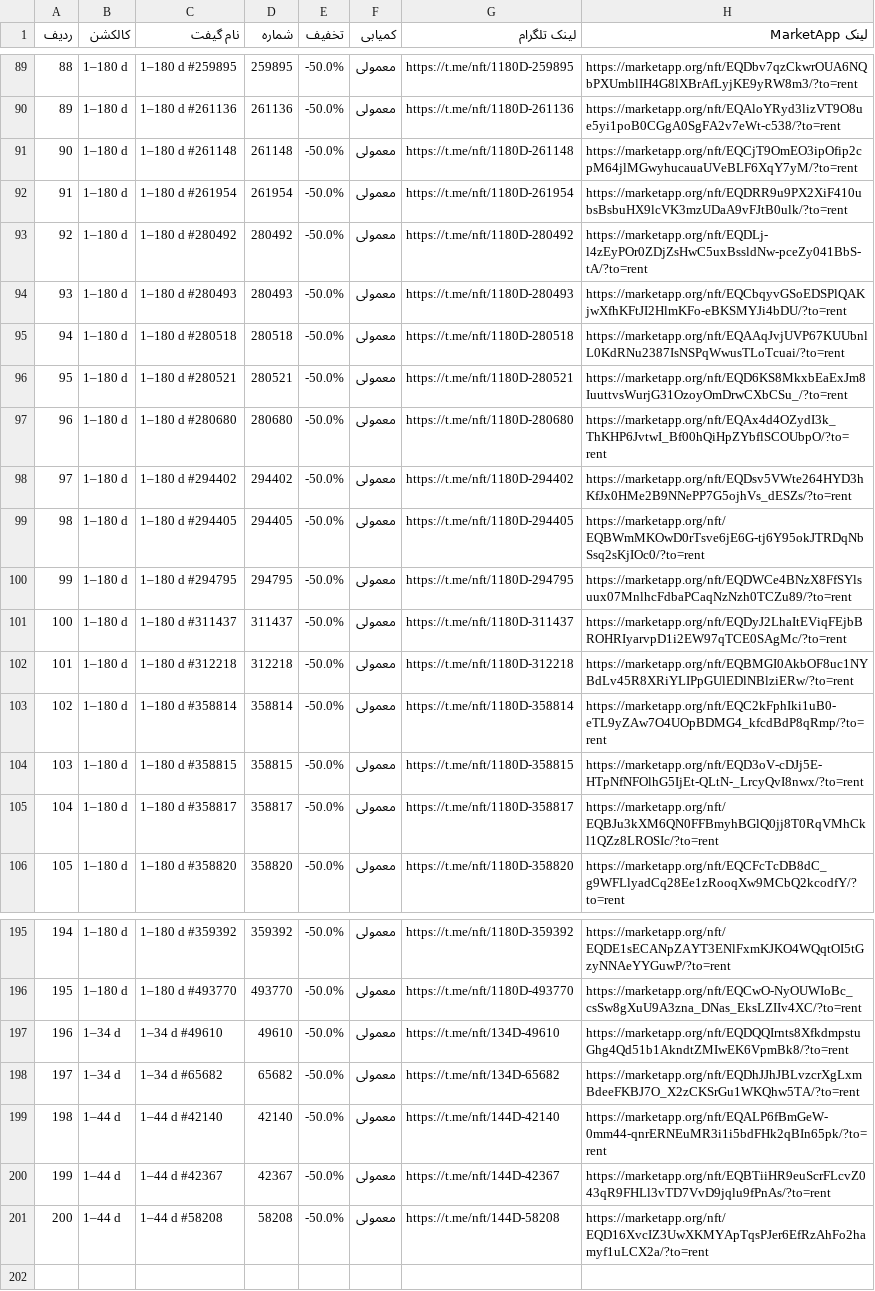
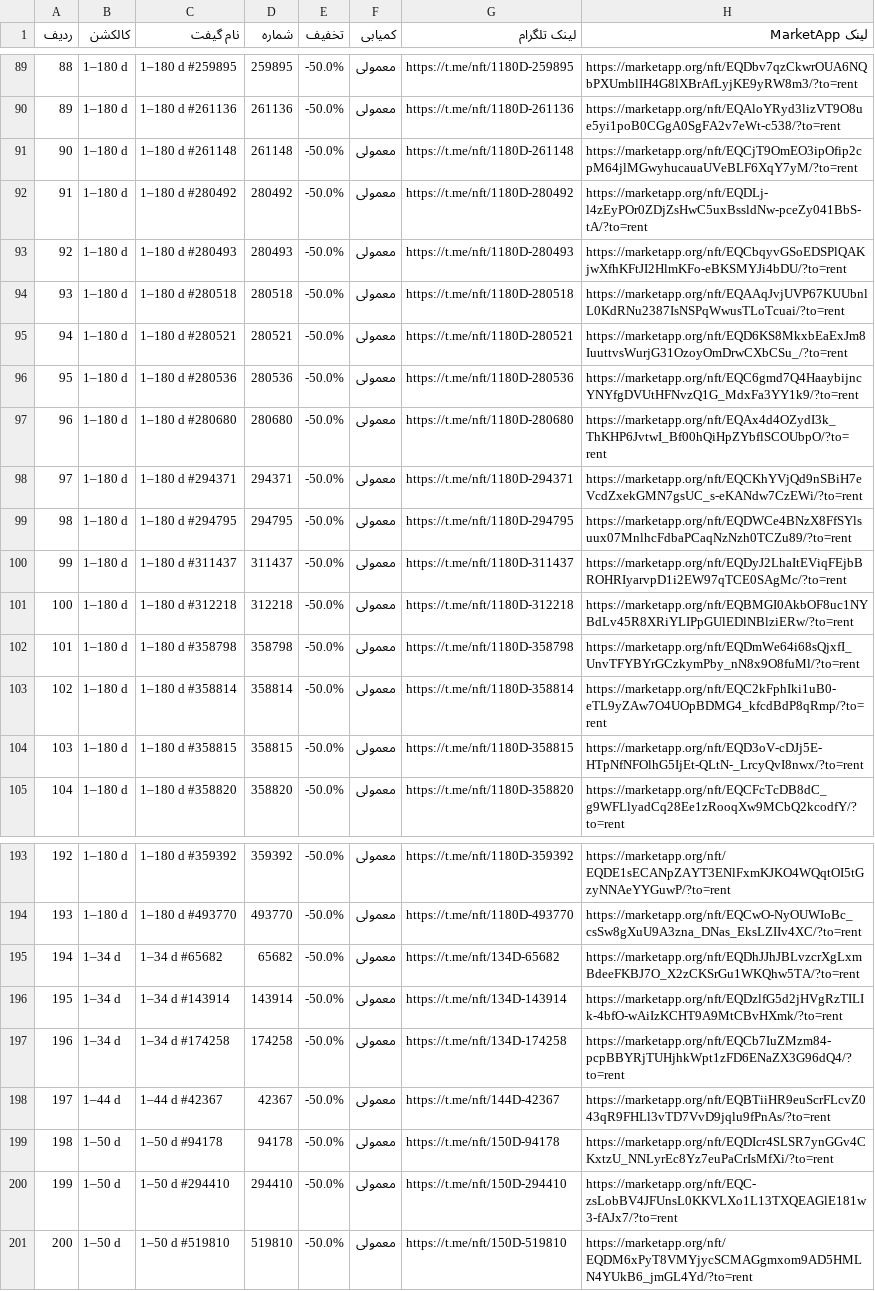
Before and after one commit to Zanjania0/market-deal-bot, a CSV file: discounts.csv, drawn as a sheet; only a part is shown, gaps mark what is left out; removed rows and columns are numbered as before the commit, all else as after; the diff covers the shown part only; the diff names each change by its address in the sheet, - before the commit and + after, or states it on an @@ line.

```diff
--- a/discounts.csv
+++ b/discounts.csv
@@ column A (ردیف) renumbered between rows 9 and 200 @@
-row 92: 91 | 1–180 d | 1–180 d #261954 | 261954 | -50.0% | معمولی | https://t.me/nft/1180D-261954 | https://marketapp.org/nft/EQDRR9u9PX2XiF410ubsBsbuHX9lcVK3mzUDaA9vFJtB0ulk/?to=rent
+row 96: 95 | 1–180 d | 1–180 d #280536 | 280536 | -50.0% | معمولی | https://t.me/nft/1180D-280536 | https://marketapp.org/nft/EQC6gmd7Q4HaaybijncYNYfgDVUtHFNvzQ1G_MdxFa3YY1k9/?to=rent
-C98 (نام گیفت): 1–180 d #294402
+C98 (نام گیفت): 1–180 d #294371
-D98 (شماره): 294402
+D98 (شماره): 294371
-G98 (لینک تلگرام): https://t.me/nft/1180D-294402
+G98 (لینک تلگرام): https://t.me/nft/1180D-294371
-H98 (لینک MarketApp): https://marketapp.org/nft/EQDsv5VWte264HYD3hKfJx0HMe2B9NNePP7G5ojhVs_dESZs/?to=rent
+H98 (لینک MarketApp): https://marketapp.org/nft/EQCKhYVjQd9nSBiH7eVcdZxekGMN7gsUC_s-eKANdw7CzEWi/?to=rent
-row 99: 98 | 1–180 d | 1–180 d #294405 | 294405 | -50.0% | معمولی | https://t.me/nft/1180D-294405 | https://marketapp.org/nft/EQBWmMKOwD0rTsve6jE6G-tj6Y95okJTRDqNbSsq2sKjIOc0/?to=rent
+row 102: 101 | 1–180 d | 1–180 d #358798 | 358798 | -50.0% | معمولی | https://t.me/nft/1180D-358798 | https://marketapp.org/nft/EQDmWe64i68sQjxfI_UnvTFYBYrGCzkymPby_nN8x9O8fuMl/?to=rent
-row 105: 104 | 1–180 d | 1–180 d #358817 | 358817 | -50.0% | معمولی | https://t.me/nft/1180D-358817 | https://marketapp.org/nft/EQBJu3kXM6QN0FFBmyhBGlQ0jj8T0RqVMhCkl1QZz8LROSIc/?to=rent
-row 197: 196 | 1–34 d | 1–34 d #49610 | 49610 | -50.0% | معمولی | https://t.me/nft/134D-49610 | https://marketapp.org/nft/EQDQQIrnts8XfkdmpstuGhg4Qd51b1AkndtZMIwEK6VpmBk8/?to=rent
+row 196: 195 | 1–34 d | 1–34 d #143914 | 143914 | -50.0% | معمولی | https://t.me/nft/134D-143914 | https://marketapp.org/nft/EQDzlfG5d2jHVgRzTILIk-4bfO-wAiIzKCHT9A9MtCBvHXmk/?to=rent
-B197 (کالکشن): 1–44 d
+B197 (کالکشن): 1–34 d
-C197 (نام گیفت): 1–44 d #42140
+C197 (نام گیفت): 1–34 d #174258
-D197 (شماره): 42140
+D197 (شماره): 174258
-G197 (لینک تلگرام): https://t.me/nft/144D-42140
+G197 (لینک تلگرام): https://t.me/nft/134D-174258
-H197 (لینک MarketApp): https://marketapp.org/nft/EQALP6fBmGeW-0mm44-qnrERNEuMR3i1i5bdFHk2qBIn65pk/?to=rent
+H197 (لینک MarketApp): https://marketapp.org/nft/EQCb7IuZMzm84-pcpBBYRjTUHjhkWpt1zFD6ENaZX3G96dQ4/?to=rent
+row 199: 198 | 1–50 d | 1–50 d #94178 | 94178 | -50.0% | معمولی | https://t.me/nft/150D-94178 | https://marketapp.org/nft/EQDIcr4SLSR7ynGGv4CKxtzU_NNLyrEc8Yz7euPaCrIsMfXi/?to=rent
-B200 (کالکشن): 1–44 d
+B200 (کالکشن): 1–50 d
-C200 (نام گیفت): 1–44 d #58208
+C200 (نام گیفت): 1–50 d #294410
-D200 (شماره): 58208
+D200 (شماره): 294410
-G200 (لینک تلگرام): https://t.me/nft/144D-58208
+G200 (لینک تلگرام): https://t.me/nft/150D-294410
-H200 (لینک MarketApp): https://marketapp.org/nft/EQD16XvcIZ3UwXKMYApTqsPJer6EfRzAhFo2hamyf1uLCX2a/?to=rent
+H200 (لینک MarketApp): https://marketapp.org/nft/EQC-zsLobBV4JFUnsL0KKVLXo1L13TXQEAGlE181w3-fAJx7/?to=rent
+row 201: 200 | 1–50 d | 1–50 d #519810 | 519810 | -50.0% | معمولی | https://t.me/nft/150D-519810 | https://marketapp.org/nft/EQDM6xPyT8VMYjycSCMAGgmxom9AD5HMLN4YUkB6_jmGL4Yd/?to=rent
```
Also changed, not shown: 6 added rows, 7 removed rows and 4 edited cells elsewhere in this file, 2 other files.
